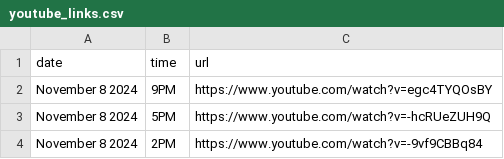
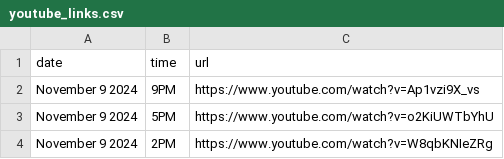
Before and after one commit to David-Monreal/lrsphilippinesofficial, a CSV file: csv/youtube_links.csv, drawn as a sheet.

Commit message:
Update youtube_links.csv

```diff
--- a/csv/youtube_links.csv
+++ b/csv/youtube_links.csv
@@ -1,4 +1,4 @@
 date,time,url
-November 8 2024,9PM,https://www.youtube.com/watch?v=egc4TYQOsBY
-November 8 2024,5PM,https://www.youtube.com/watch?v=-hcRUeZUH9Q
-November 8 2024,2PM,https://www.youtube.com/watch?v=-9vf9CBBq84
+November 9 2024,9PM,https://www.youtube.com/watch?v=Ap1vzi9X_vs
+November 9 2024,5PM,https://www.youtube.com/watch?v=o2KiUWTbYhU
+November 9 2024,2PM,https://www.youtube.com/watch?v=W8qbKNIeZRg
```
